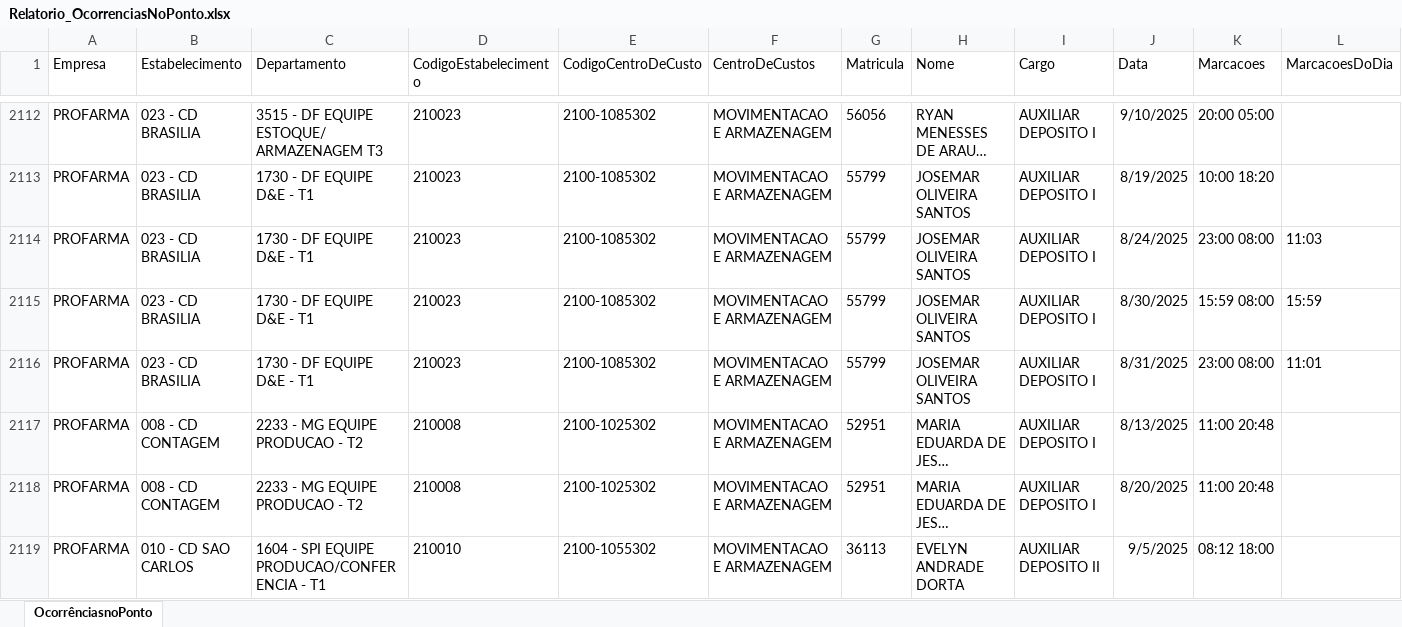
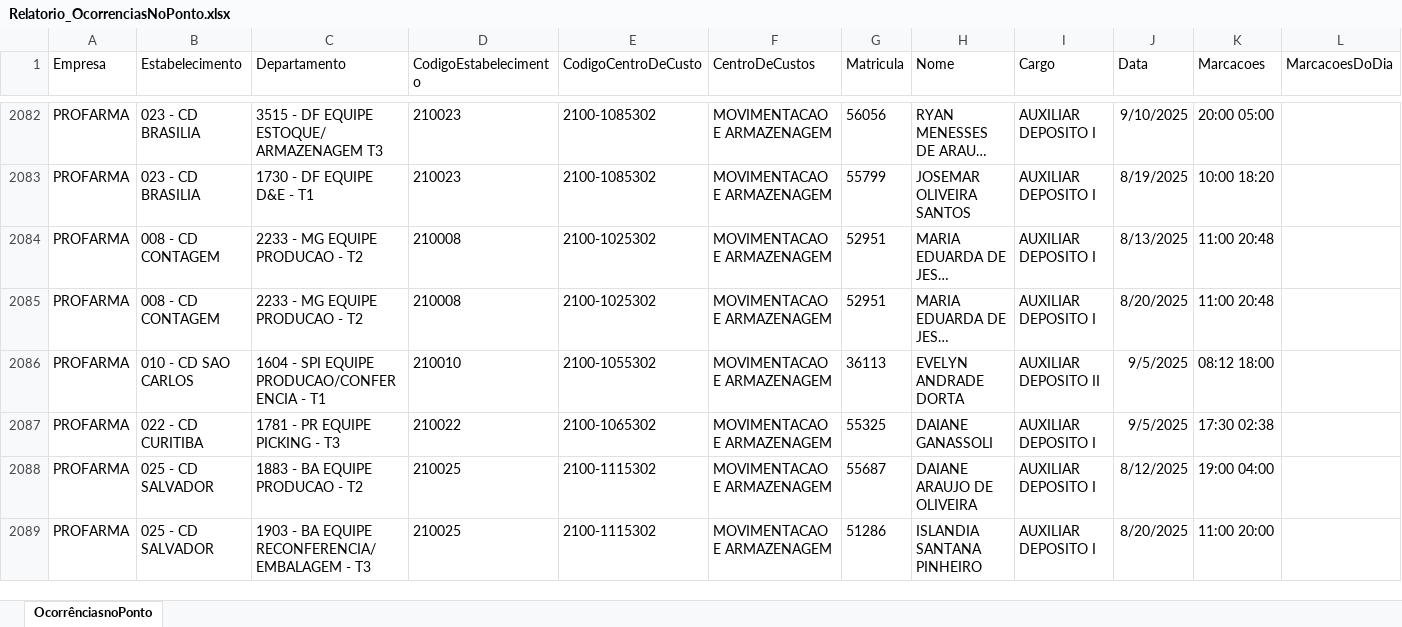
Before and after one commit to oliveirafabio8813-design/meu-dashboard-profarma, an Excel workbook: Relatorio_OcorrenciasNoPonto.xlsx, sheet OcorrênciasnoPonto, drawn as a sheet; only a part is shown, gaps mark what is left out; the shorter side is filled out with more unchanged rows; long unchanged cells end in …; values as stored, in another font and other column widths than the file's, no borders; table styles not drawn; removed rows and columns are numbered as before the commit, all else as after; rows hold the shown columns only; the diff covers the shown part only; the diff names each change by its address in the sheet, - before the commit and + after, or states it on an @@ line.

Commit message:
Add files via upload

```diff
--- a/Relatorio_OcorrenciasNoPonto.xlsx (sheet OcorrênciasnoPonto)
+++ b/Relatorio_OcorrenciasNoPonto.xlsx (sheet OcorrênciasnoPonto)
-row 2114: PROFARMA | 023 - CD BRASILIA | 1730 - DF EQUIPE D&E - T1 | 210023 | 2100-1085302 | MOVIMENTACAO E ARMAZENAGEM | 55799 | JOSEMAR OLIVEIRA SANTOS | AUXILIAR DEPOSITO I | 8/24/2025 | 23:00 08:00 | 11:03
-row 2115: PROFARMA | 023 - CD BRASILIA | 1730 - DF EQUIPE D&E - T1 | 210023 | 2100-1085302 | MOVIMENTACAO E ARMAZENAGEM | 55799 | JOSEMAR OLIVEIRA SANTOS | AUXILIAR DEPOSITO I | 8/30/2025 | 15:59 08:00 | 15:59
-row 2116: PROFARMA | 023 - CD BRASILIA | 1730 - DF EQUIPE D&E - T1 | 210023 | 2100-1085302 | MOVIMENTACAO E ARMAZENAGEM | 55799 | JOSEMAR OLIVEIRA SANTOS | AUXILIAR DEPOSITO I | 8/31/2025 | 23:00 08:00 | 11:01
```
Also changed, not shown: 70 removed rows, 4 moved rows and 30 edited cells elsewhere in this sheet.
